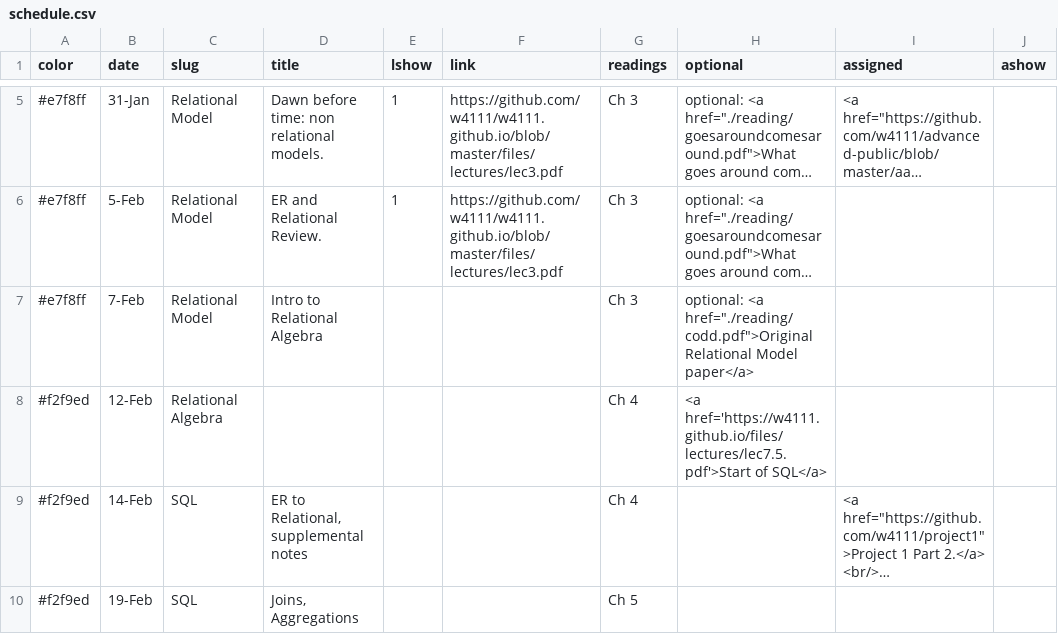
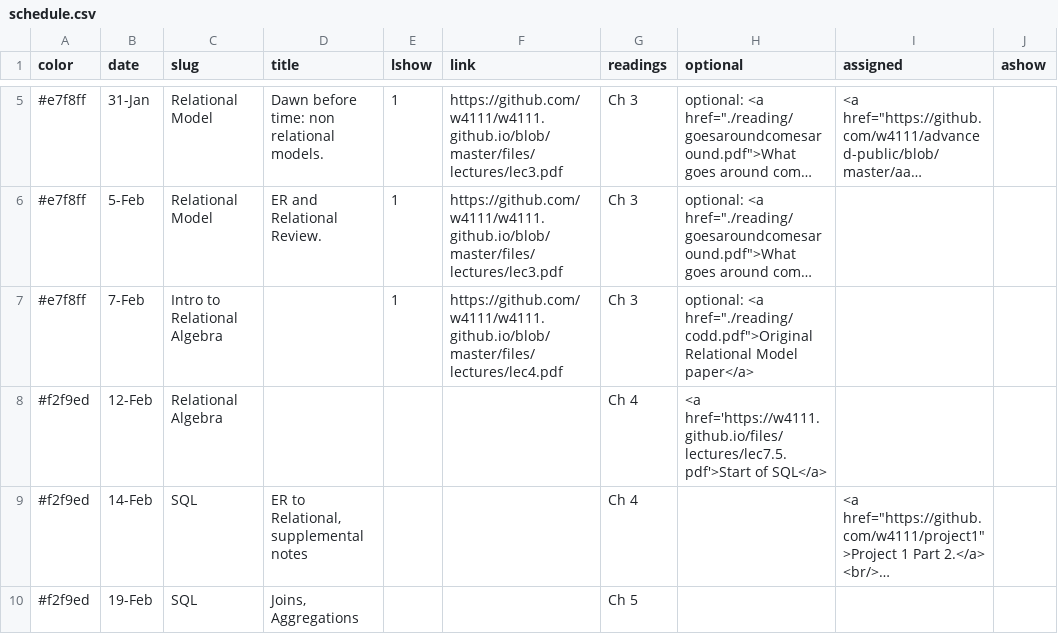
Before and after one commit to KnightMollo/w4111.github.io, a CSV file: _data/schedule.csv, drawn as a sheet; only a part is shown, gaps mark what is left out; long unchanged cells end in …; the diff names each change by its address in the sheet, - before the commit and + after, or states it on an @@ line.

Commit message:
updated site

```diff
--- a/_data/schedule.csv
+++ b/_data/schedule.csv
-C7 (slug): Relational Model
+C7 (slug): Intro to Relational Algebra
-D7 (title): Intro to Relational Algebra
+D7 (title): (empty)
-E7 (lshow): (empty)
+E7 (lshow): 1
-F7 (link): (empty)
+F7 (link): https://github.com/w4111/w4111.github.io/blob/master/files/lectures/lec4.pdf
```
